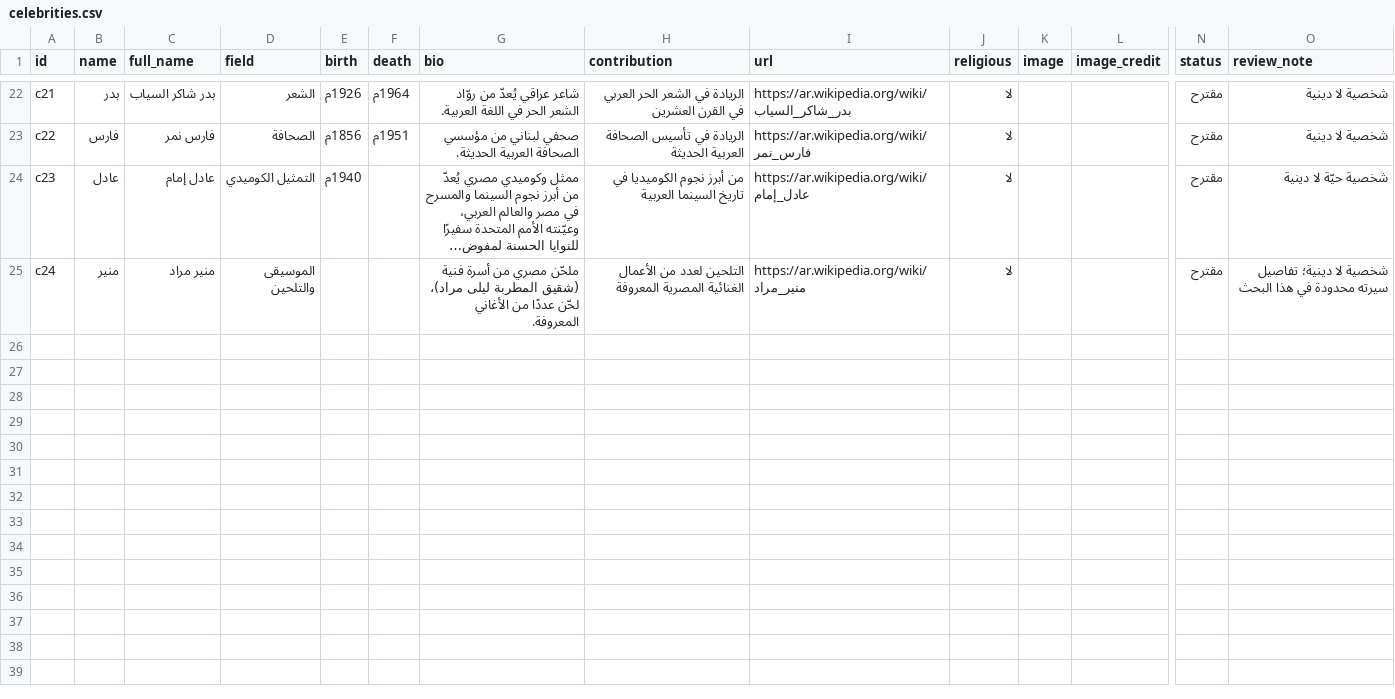
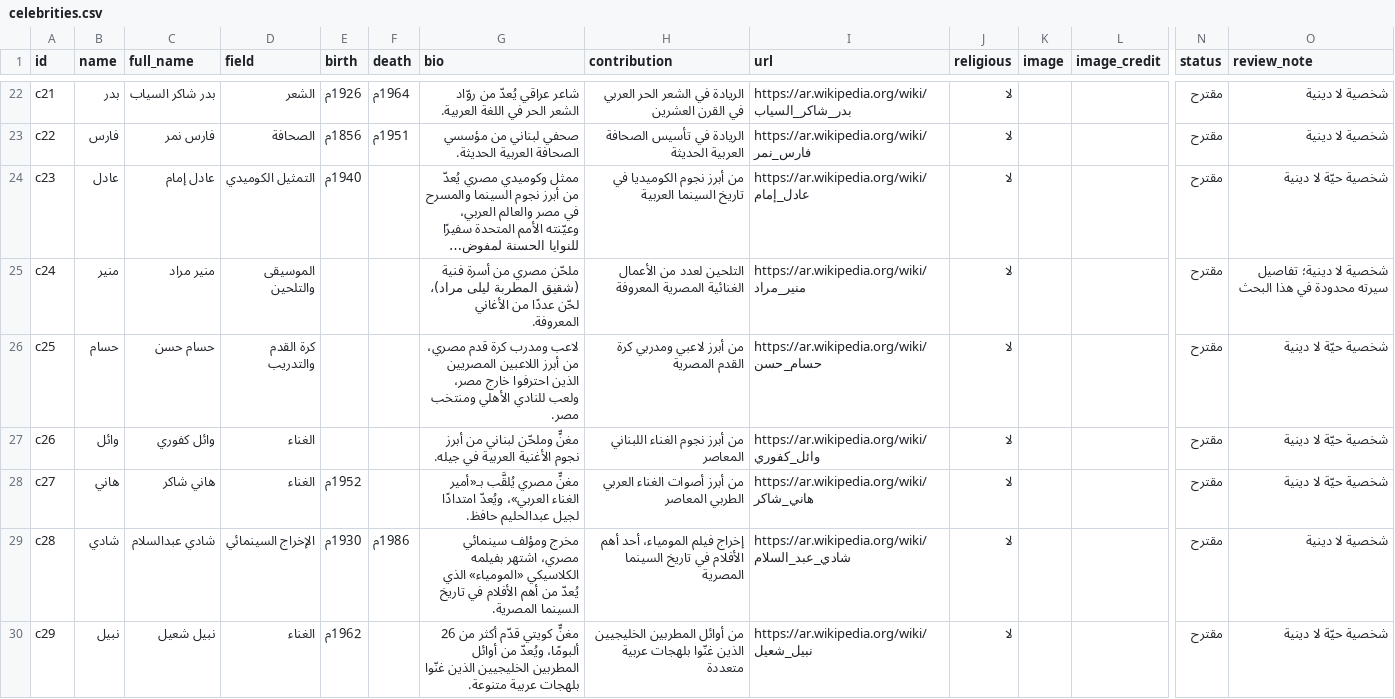
Before and after one commit to AmrShaar13006/dsc-name-quote, a CSV file: data/celebrities.csv, drawn as a sheet; only a part is shown, gaps mark what is left out; long unchanged cells end in …; rows hold the shown columns only; the diff names each change by its address in the sheet, - before the commit and + after, or states it on an @@ line.

```diff
--- a/data/celebrities.csv
+++ b/data/celebrities.csv
+row 26: c25 | حسام | حسام حسن | كرة القدم والتدريب |  |  | لاعب ومدرب كرة قدم مصري، من أبرز اللاعبين المصريين الذين احترفوا خارج مصر، ولعب للنادي الأهلي ومنتخب مصر. | من أبرز لاعبي ومدربي كرة القدم المصرية | https://ar.wikipedia.org/wiki/حسام_حسن | لا |  |  | مقترح | شخصية حيّة لا دينية
+row 27: c26 | وائل | وائل كفوري | الغناء |  |  | مغنٍّ وملحّن لبناني من أبرز نجوم الأغنية العربية في جيله. | من أبرز نجوم الغناء اللبناني المعاصر | https://ar.wikipedia.org/wiki/وائل_كفوري | لا |  |  | مقترح | شخصية حيّة لا دينية
+row 28: c27 | هاني | هاني شاكر | الغناء | 1952م |  | مغنٍّ مصري يُلقَّب بـ«أمير الغناء العربي»، ويُعدّ امتدادًا لجيل عبدالحليم حافظ. | من أبرز أصوات الغناء العربي الطربي المعاصر | https://ar.wikipedia.org/wiki/هاني_شاكر | لا |  |  | مقترح | شخصية حيّة لا دينية
+row 29: c28 | شادي | شادي عبدالسلام | الإخراج السينمائي | 1930م | 1986م | مخرج ومؤلف سينمائي مصري، اشتهر بفيلمه الكلاسيكي «المومياء» الذي يُعدّ من أهم الأفلام في تاريخ السينما المصرية. | إخراج فيلم المومياء، أحد أهم الأفلام في تاريخ السينما المصرية | https://ar.wikipedia.org/wiki/شادي_عبد_السلام | لا |  |  | مقترح | شخصية لا دينية
+row 30: c29 | نبيل | نبيل شعيل | الغناء | 1962م |  | مغنٍّ كويتي قدّم أكثر من 26 ألبومًا، ويُعدّ من أوائل المطربين الخليجيين الذين غنّوا بلهجات عربية متنوعة. | من أوائل المطربين الخليجيين الذين غنّوا بلهجات عربية متعددة | https://ar.wikipedia.org/wiki/نبيل_شعيل | لا |  |  | مقترح | شخصية حيّة لا دينية
```
Also changed, not shown: review/celebrities-review.csv, 1 other file.
